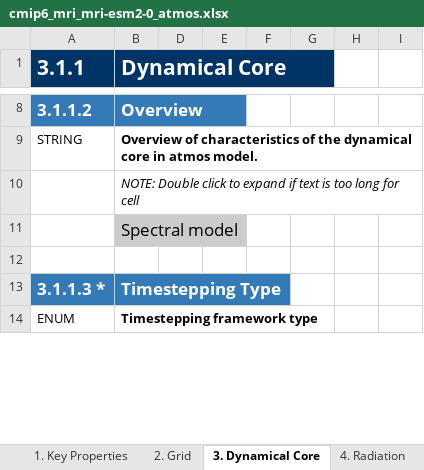
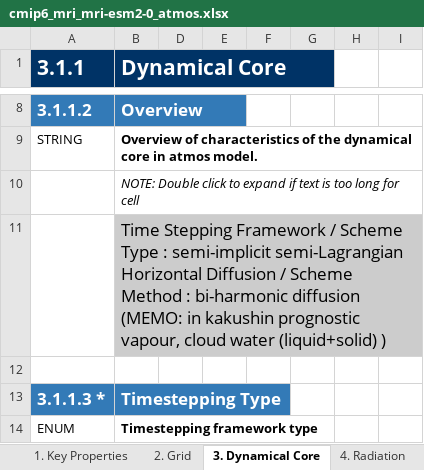
Before and after one commit to ES-DOC-INSTITUTIONAL/mri, an Excel workbook: cmip6/models/mri-esm2-0/cmip6_mri_mri-esm2-0_atmos.xlsx, sheet 3. Dynamical Core, drawn as a sheet; only a part is shown, gaps mark what is left out; values as stored, in another font and other column widths than the file's, no borders; ↵ is a line break in a cell; the diff covers the shown part only; the diff names each change by its address in the sheet, - before the commit and + after, or states it on an @@ line.

```diff
--- a/cmip6/models/mri-esm2-0/cmip6_mri_mri-esm2-0_atmos.xlsx (sheet 3. Dynamical Core)
+++ b/cmip6/models/mri-esm2-0/cmip6_mri_mri-esm2-0_atmos.xlsx (sheet 3. Dynamical Core)
-B11 (Dynamical Core): Spectral model
+B11 (Dynamical Core): Time Stepping Framework / Scheme Type : semi-implicit semi-Lagrangian ↵ Horizontal Diffusion / Scheme Method : bi-harmonic diffusion ↵ (MEMO: in kakushin prognostic vapour, cloud water (liquid+solid) )
```
Also changed, not shown: 121 edited cells elsewhere in this sheet, sheet 4. Radiation, sheet 7. Cloud Scheme, sheet 5. Turbulence Convection, sheet 6. Microphysics Precipitation, sheet 9. Gravity Waves, sheet 1. Key Properties, 4 more sheets, cmip6/models/mri-agcm3-2/cmip6_mri_mri-agcm3-2_atmos.xlsx, cmip6/models/mri-esm2-0/cmip6_mri_mri-esm2-0_aerosol.xlsx, 9 other files.
